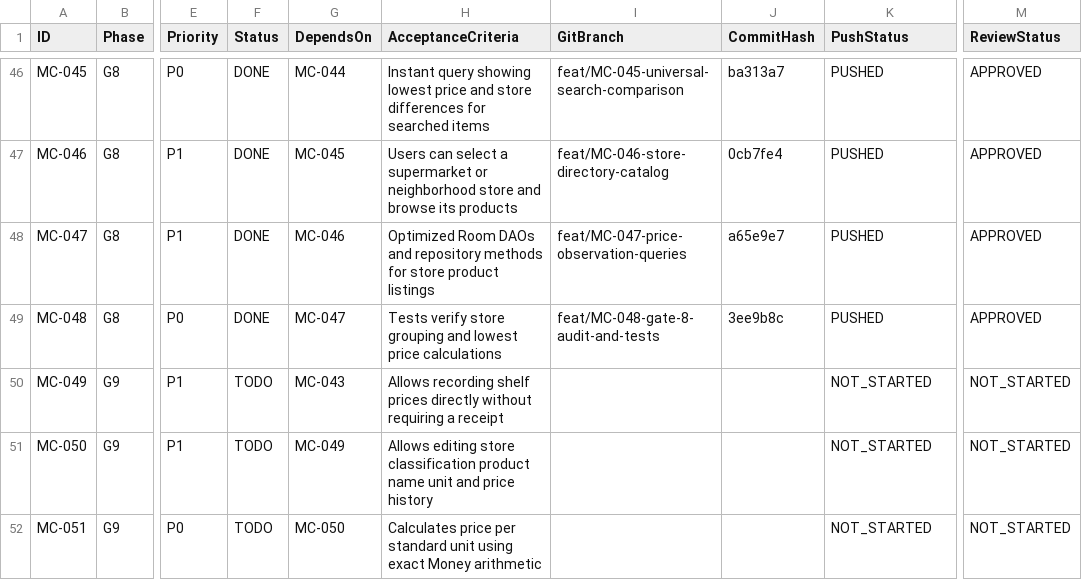
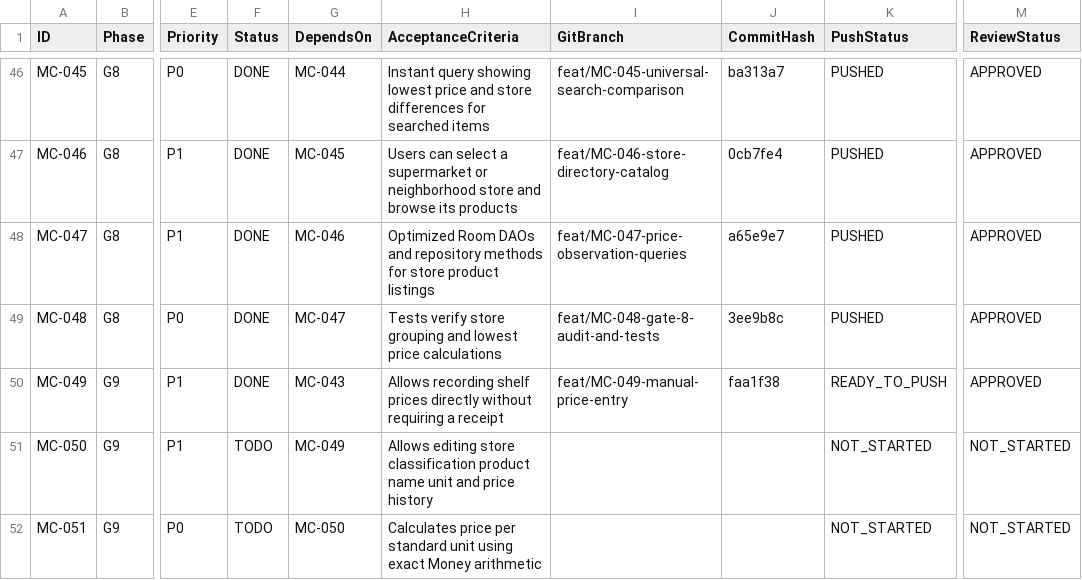
Before and after one commit to barbosaivan/MarketCompare, a CSV file: BACKLOG.csv, drawn as a sheet; only a part is shown, gaps mark what is left out; the diff names each change by its address in the sheet, - before the commit and + after, or states it on an @@ line.

Commit message:
feat(presentation): implement manual shelf price entry dialog and flow (MC-049)

```diff
--- a/BACKLOG.csv
+++ b/BACKLOG.csv
-F50 (Status): TODO
+F50 (Status): DONE
-I50 (GitBranch): (empty)
+I50 (GitBranch): feat/MC-049-manual-price-entry
-J50 (CommitHash): (empty)
+J50 (CommitHash): faa1f38
-K50 (PushStatus): NOT_STARTED
+K50 (PushStatus): READY_TO_PUSH
-M50 (ReviewStatus): NOT_STARTED
+M50 (ReviewStatus): APPROVED
```
Also changed, not shown: 17 other files.
